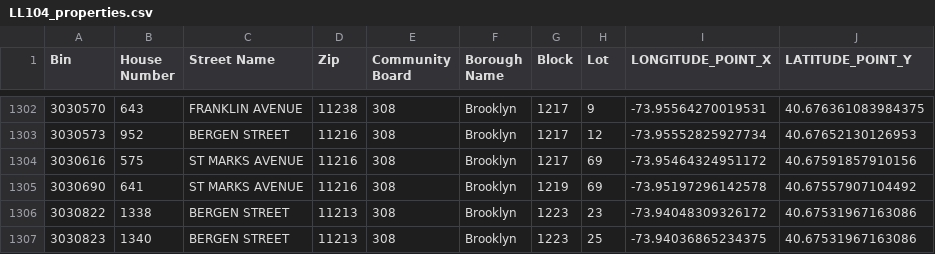
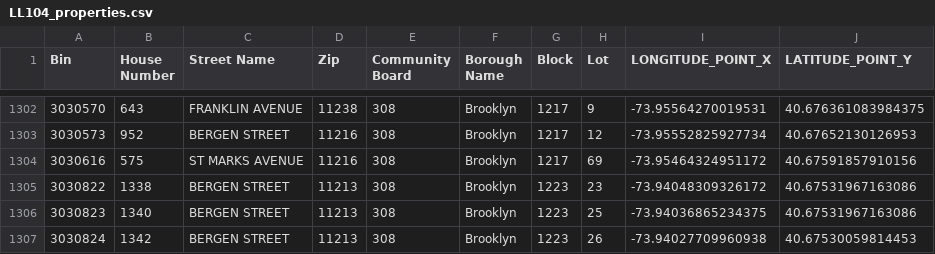
Before and after one commit to NYCDOB/LL104, a CSV file: data/LL104_properties.csv, drawn as a sheet; only a part is shown, gaps mark what is left out; the shorter side is filled out with more unchanged rows; the diff names each change by its address in the sheet, - before the commit and + after, or states it on an @@ line.

```diff
--- a/data/LL104_properties.csv
+++ b/data/LL104_properties.csv
-row 1305: 3030690 | 641 | ST MARKS AVENUE | 11216 | 308 | Brooklyn | 1219 | 69 | -73.95197296142578 | 40.67557907104492
```
Also changed, not shown: data/LL104_details.csv, 2 other files.
